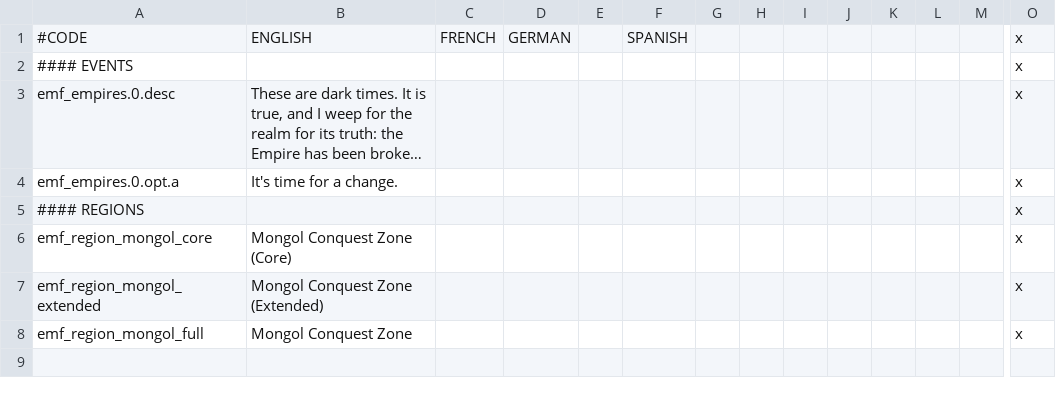
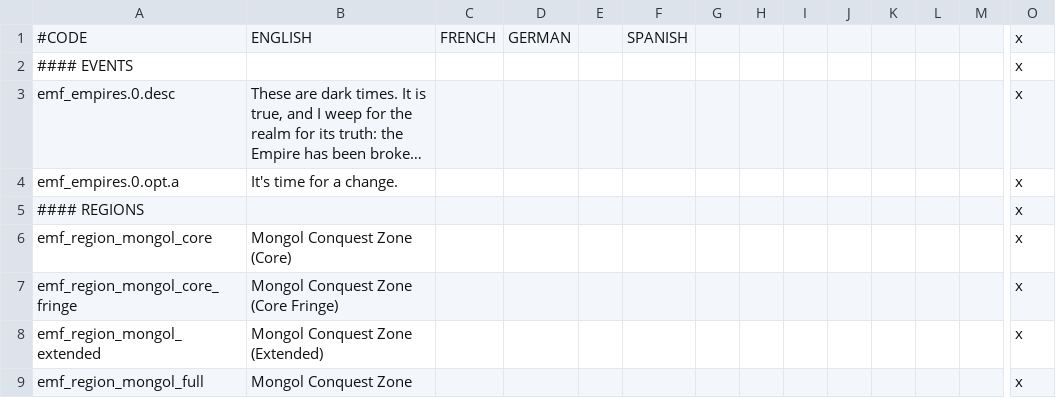
Before and after one commit to EMFTeam/EMF, a CSV file: EMF/localisation/emf_empires.csv, drawn as a sheet; only a part is shown, gaps mark what is left out; long unchanged cells end in …; rows hold the shown columns only; the diff names each change by its address in the sheet, - before the commit and + after, or states it on an @@ line.

Commit message:
mongol conquest regions for vanilla

```diff
--- a/EMF/localisation/emf_empires.csv
+++ b/EMF/localisation/emf_empires.csv
+row 7: emf_region_mongol_core_fringe | Mongol Conquest Zone (Core Fringe) |  |  |  |  |  |  |  |  |  |  |  | x
```
Also changed, not shown: 1 other file.
